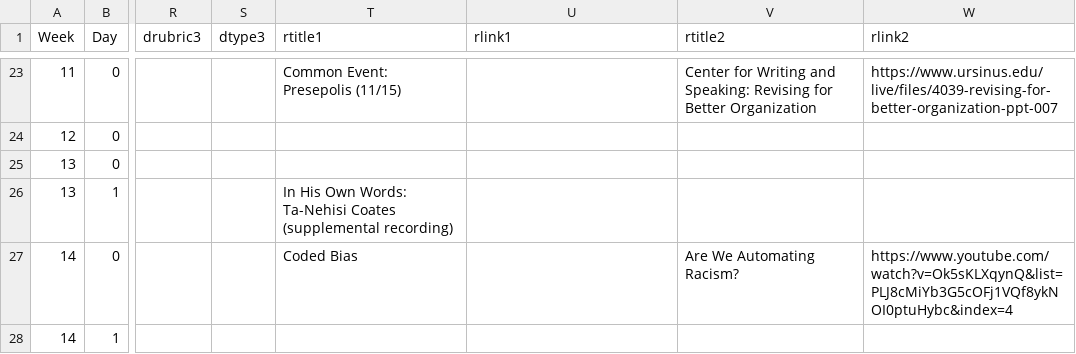
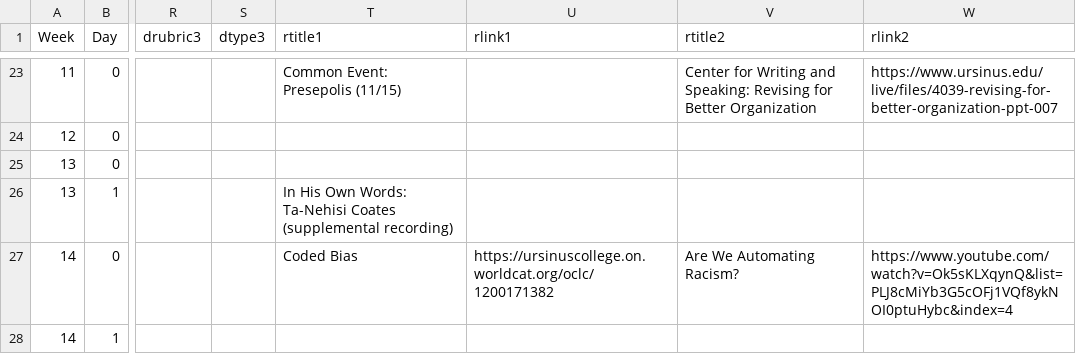
Before and after one commit to BillJr99/Ursinus-CIE100, a CSV file: _pages/CIE100.csv, drawn as a sheet; only a part is shown, gaps mark what is left out; the diff names each change by its address in the sheet, - before the commit and + after, or states it on an @@ line.

Commit message:
Coded bias link

```diff
--- a/_pages/CIE100.csv
+++ b/_pages/CIE100.csv
-U27 (rlink1): (empty)
+U27 (rlink1): https://ursinuscollege.on.worldcat.org/oclc/1200171382
```
